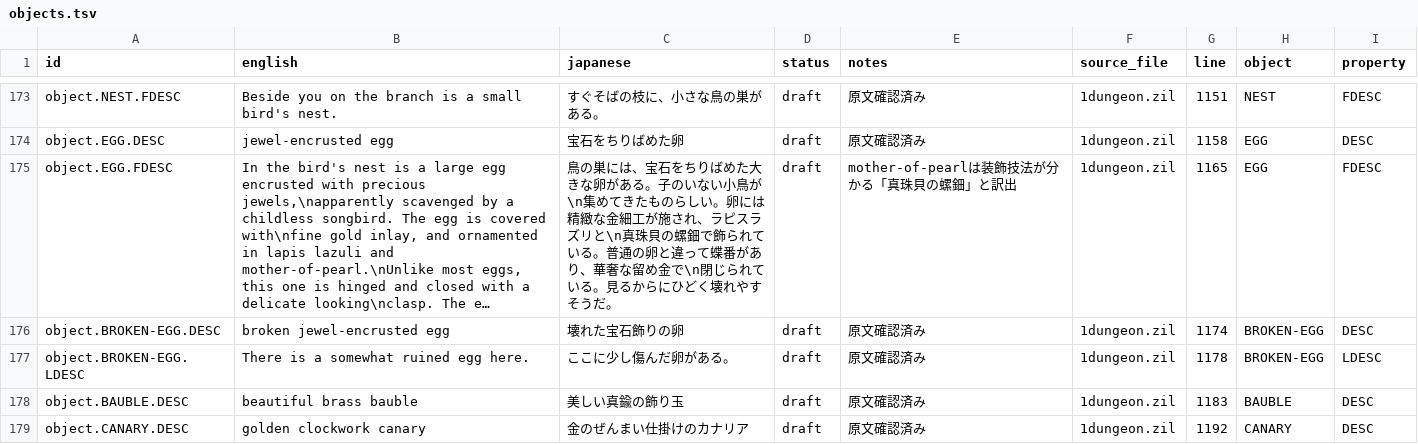
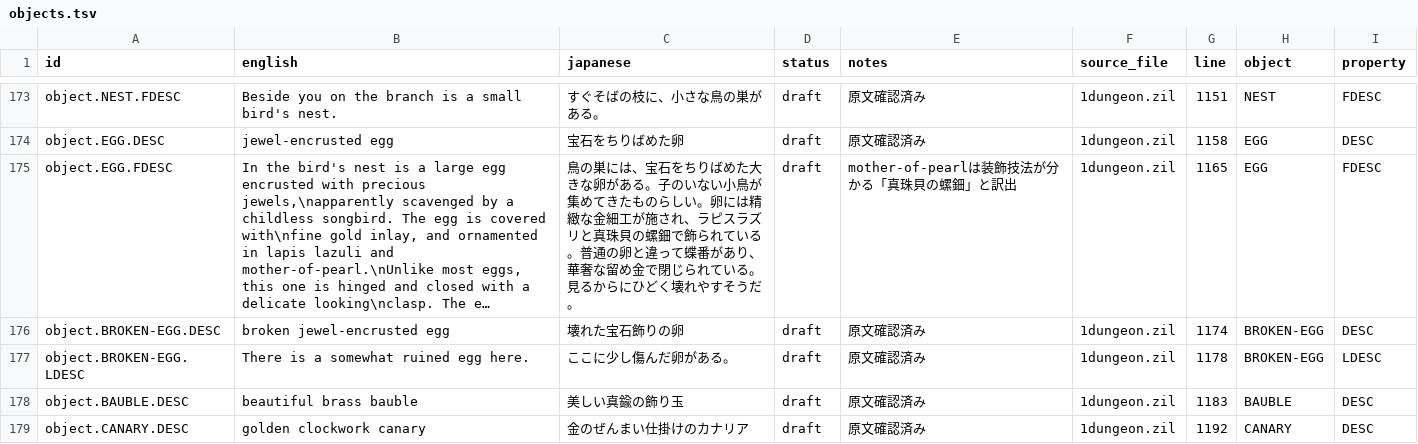
Before and after one commit to marinyan/ZORK1_80mkII, a TSV file: translation/ja/objects.tsv, drawn as a sheet; only a part is shown, gaps mark what is left out; long unchanged cells end in …; the diff covers the shown part only; the diff names each change by its address in the sheet, - before the commit and + after, or states it on an @@ line.

Commit message:
Improve Japanese text presentation

```diff
--- a/translation/ja/objects.tsv
+++ b/translation/ja/objects.tsv
-C175 (japanese): …い小鳥が\n集めてきたものらしい。卵には精緻な金細工が施され、ラピスラズリと\n真珠貝の螺鈿で飾られている。普通の卵と違って蝶番があり、華奢な留め金で\n閉じられ…
+C175 (japanese): …い小鳥が集めてきたものらしい。卵には精緻な金細工が施され、ラピスラズリと真珠貝の螺鈿で飾られている。普通の卵と違って蝶番があり、華奢な留め金で閉じられ…
```
Also changed, not shown: 9 edited cells elsewhere in this file, translation/ja/messages.tsv, translation/ja/ui.tsv, 3 other files.
